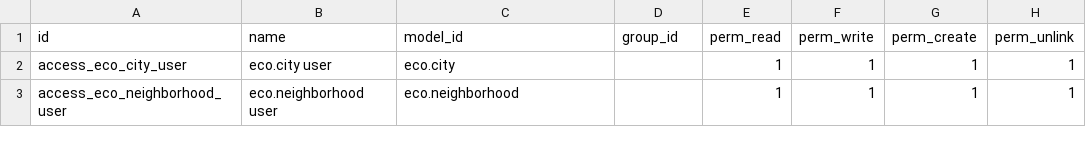
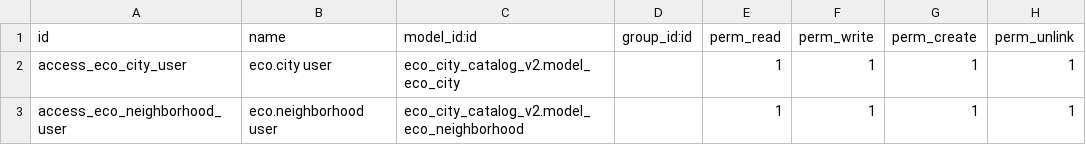
Before and after one commit to Juandelsur5/eco_city_catalog_v2, a CSV file: eco_city_catalog_v2/security/ir.model.access.csv, drawn as a sheet.

Commit message:
fix: correct external ids for models in access csv

```diff
--- a/eco_city_catalog_v2/security/ir.model.access.csv
+++ b/eco_city_catalog_v2/security/ir.model.access.csv
@@ -1,3 +1,3 @@
-id,name,model_id,group_id,perm_read,perm_write,perm_create,perm_unlink
-access_eco_city_user,eco.city user,eco.city,,1,1,1,1
-access_eco_neighborhood_user,eco.neighborhood user,eco.neighborhood,,1,1,1,1
+id,name,model_id:id,group_id:id,perm_read,perm_write,perm_create,perm_unlink
+access_eco_city_user,eco.city user,eco_city_catalog_v2.model_eco_city,,1,1,1,1
+access_eco_neighborhood_user,eco.neighborhood user,eco_city_catalog_v2.model_eco_neighborhood,,1,1,1,1
```
